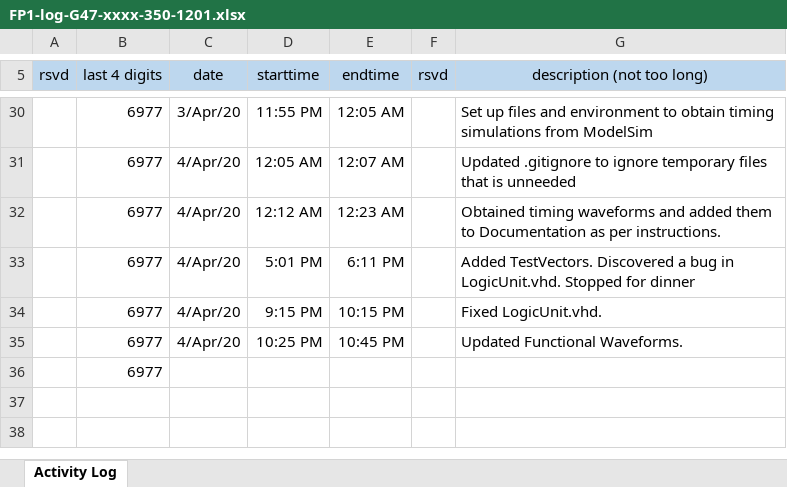
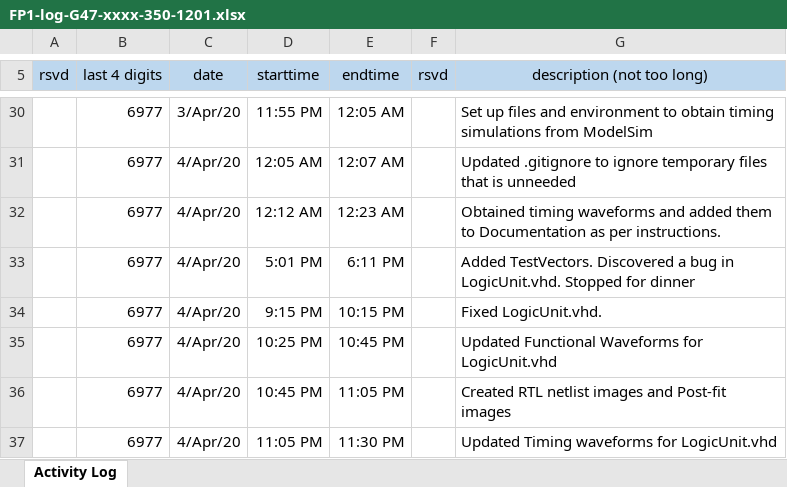
Before and after one commit to cjinn/ensc350-finalproject, an Excel workbook: ExU/Documentation/FP1-log-G47-xxxx-350-1201.xlsx, sheet Activity Log, drawn as a sheet; only a part is shown, gaps mark what is left out; values as stored, in another font and other column widths than the file's, no borders; removed rows and columns are numbered as before the commit, all else as after; the diff names each change by its address in the sheet, - before the commit and + after, or states it on an @@ line.

Commit message:
Updated timing waveforms for LogicUnit.vhd

```diff
--- a/ExU/Documentation/FP1-log-G47-xxxx-350-1201.xlsx (sheet Activity Log)
+++ b/ExU/Documentation/FP1-log-G47-xxxx-350-1201.xlsx (sheet Activity Log)
-G35 (description (not too long)): Updated Functional Waveforms.
+G35 (description (not too long)): Updated Functional Waveforms for LogicUnit.vhd
-row 36:  | 6977
+row 36:  | 6977 | 4/Apr/20 | 10:45 PM | 11:05 PM |  | Created RTL netlist images and Post-fit images
+row 37:  | 6977 | 4/Apr/20 | 11:05 PM | 11:30 PM |  | Updated Timing waveforms for LogicUnit.vhd
```
Also changed, not shown: 4 other files.
